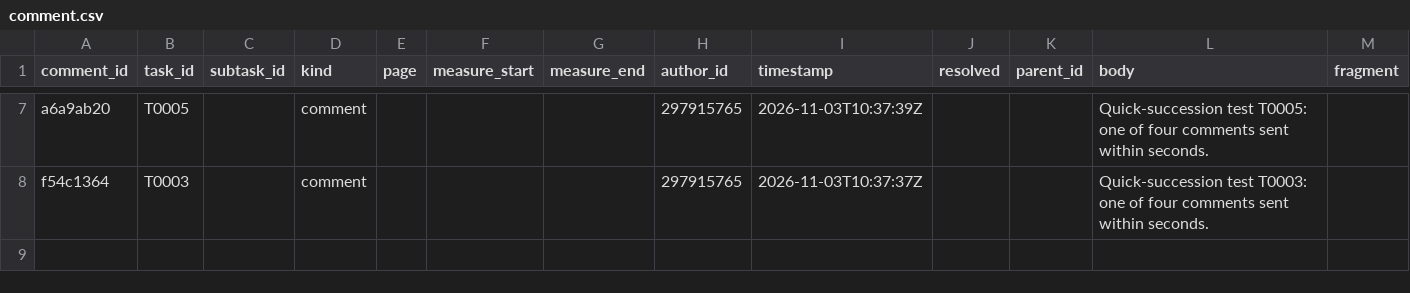
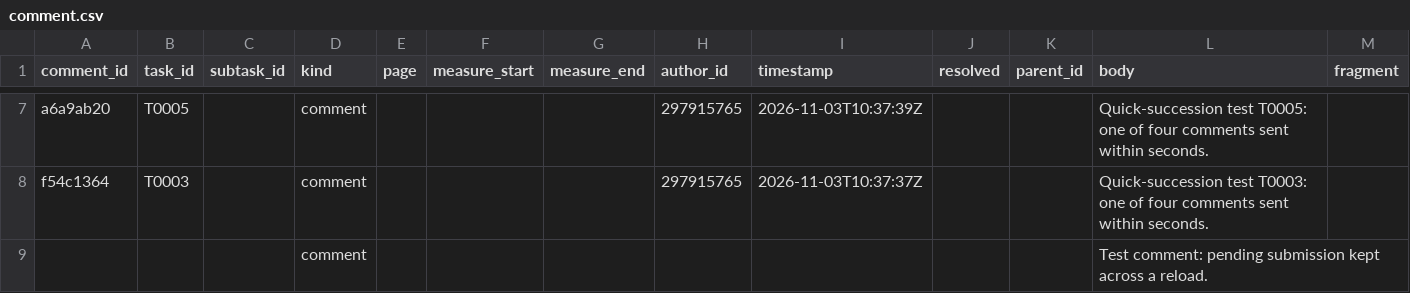
Before and after one commit to ohwjdev/test-20261021-1, a CSV file: tracking/comment.csv, drawn as a sheet; only a part is shown, gaps mark what is left out; the diff names each change by its address in the sheet, - before the commit and + after, or states it on an @@ line.

Commit message:
Comment on the campaign (comment)

```diff
--- a/tracking/comment.csv
+++ b/tracking/comment.csv
+row 9:  |  |  | comment |  |  |  |  |  |  |  | Test comment: pending submission kept across a reload.
```
